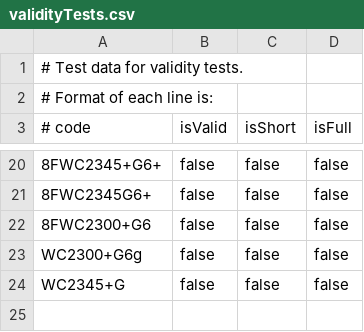
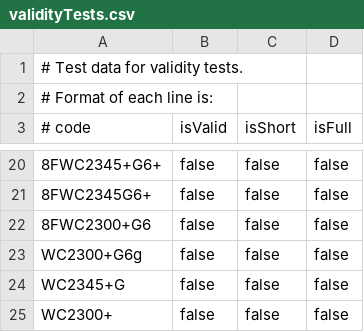
Before and after one commit to google/open-location-code, a CSV file: test_data/validityTests.csv, drawn as a sheet; only a part is shown, gaps mark what is left out.

Commit message:
Fix isValid() to invalidate short codes with padding (issues/273) (#274)
* Fix isValid() to invalidate short codes with padding (issues/273)

* Update specification to clarify short codes cannot have padding (issues/273)

* Fix isValid() in js/closure to invalidate short codes with padding

* Fix isValid() in ruby to invalidate short codes with padding

```diff
--- a/test_data/validityTests.csv
+++ b/test_data/validityTests.csv
@@ -24 +24,2 @@ WC2300+G6g,false,false,false
 WC2345+G,false,false,false
+WC2300+,false,false,false
```
Also changed, not shown: 11 other files.
